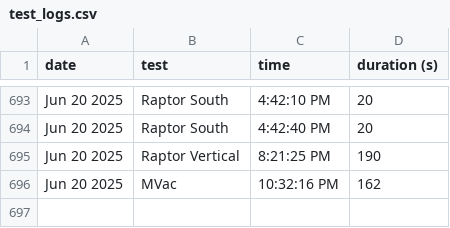
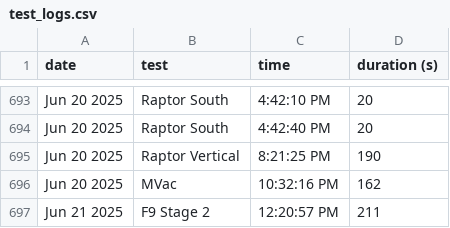
Before and after one commit to CameronField/SpaceX_Eng_Test_Log, a CSV file: test_logs.csv, drawn as a sheet; only a part is shown, gaps mark what is left out.

Commit message:
Update test log

```diff
--- a/test_logs.csv
+++ b/test_logs.csv
@@ -696 +696,2 @@ Jun 20 2025,Raptor Vertical,8:21:25 PM,190
 Jun 20 2025,MVac,10:32:16 PM,162
+Jun 21 2025,F9 Stage 2,12:20:57 PM,211
```
